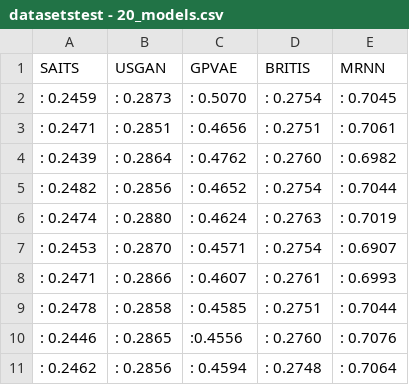
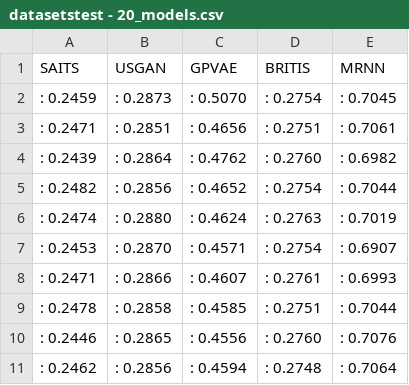
Before and after one commit to metsumesquita/TCC, a CSV file: tcc/datasets/datasetstest - 20_models.csv, drawn as a sheet.

```diff
--- a/tcc/datasets/datasetstest - 20_models.csv
+++ b/tcc/datasets/datasetstest - 20_models.csv
@@ -9,3 +9,3 @@ SAITS,USGAN,GPVAE,BRITIS,MRNN
 : 0.2478,: 0.2858,: 0.4585,: 0.2751,: 0.7044
-: 0.2446,: 0.2865,:0.4556,: 0.2760,: 0.7076
+: 0.2446,: 0.2865,: 0.4556,: 0.2760,: 0.7076
 : 0.2462,: 0.2856,: 0.4594,: 0.2748,: 0.7064
```
Also changed, not shown: tcc/datasets/datasetstest - 10_models.csv, tcc/datasets/datasetstest - 50_models.csv, 8 other files.
